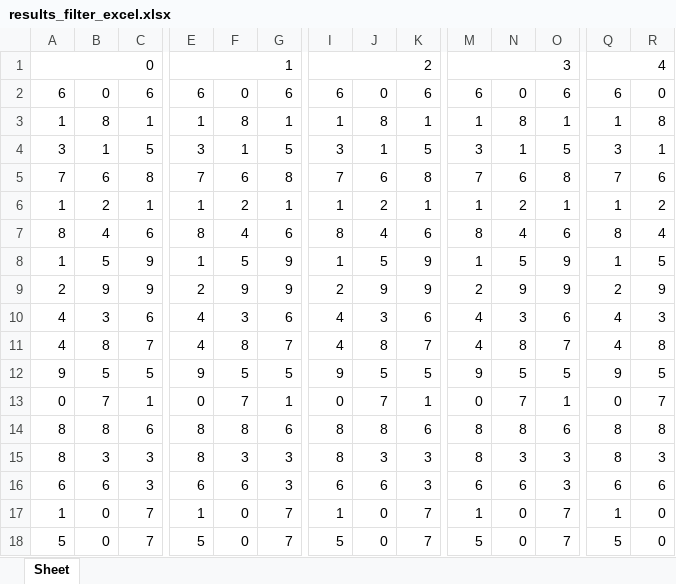
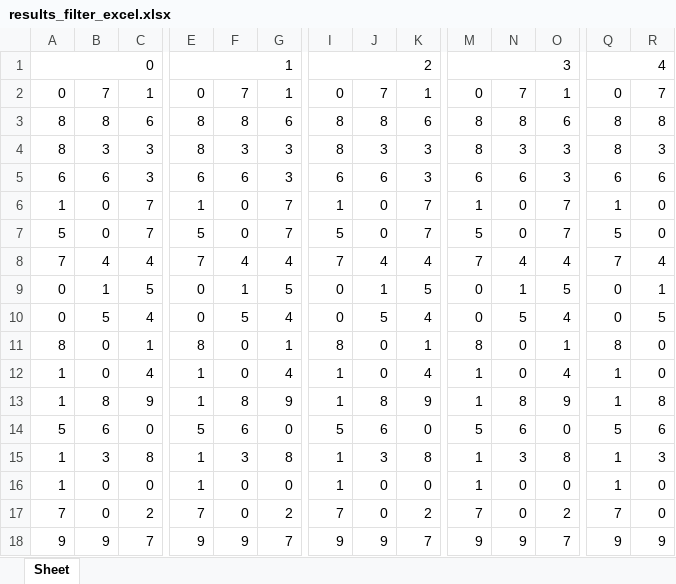
Before and after one commit to jsuci/gidapp, an Excel workbook: swertres/results_filter_excel.xlsx, sheet Sheet, drawn as a sheet; only a part is shown, gaps mark what is left out; the shorter side is filled out with more unchanged rows; values as stored, in another font and other column widths than the file's, no cell formats; removed rows and columns are numbered as before the commit, all else as after; rows hold the shown columns only; the diff covers the shown part only; the diff names each change by its address in the sheet, - before the commit and + after, or states it on an @@ line.

Commit message:
update results for results_v1.txt

```diff
--- a/swertres/results_filter_excel.xlsx (sheet Sheet)
+++ b/swertres/results_filter_excel.xlsx (sheet Sheet)
-row 2: 6 | 0 | 6 | 6 | 0 | 6 | 6 | 0 | 6 | 6 | 0 | 6 | 6 | 0
-row 3: 1 | 8 | 1 | 1 | 8 | 1 | 1 | 8 | 1 | 1 | 8 | 1 | 1 | 8
-row 4: 3 | 1 | 5 | 3 | 1 | 5 | 3 | 1 | 5 | 3 | 1 | 5 | 3 | 1
-row 5: 7 | 6 | 8 | 7 | 6 | 8 | 7 | 6 | 8 | 7 | 6 | 8 | 7 | 6
-row 6: 1 | 2 | 1 | 1 | 2 | 1 | 1 | 2 | 1 | 1 | 2 | 1 | 1 | 2
-row 7: 8 | 4 | 6 | 8 | 4 | 6 | 8 | 4 | 6 | 8 | 4 | 6 | 8 | 4
-row 8: 1 | 5 | 9 | 1 | 5 | 9 | 1 | 5 | 9 | 1 | 5 | 9 | 1 | 5
-row 9: 2 | 9 | 9 | 2 | 9 | 9 | 2 | 9 | 9 | 2 | 9 | 9 | 2 | 9
-row 10: 4 | 3 | 6 | 4 | 3 | 6 | 4 | 3 | 6 | 4 | 3 | 6 | 4 | 3
-row 11: 4 | 8 | 7 | 4 | 8 | 7 | 4 | 8 | 7 | 4 | 8 | 7 | 4 | 8
-row 12: 9 | 5 | 5 | 9 | 5 | 5 | 9 | 5 | 5 | 9 | 5 | 5 | 9 | 5
```
Also changed, not shown: 11 added rows elsewhere in this sheet, cell formats, stl/results_filter_excel.xlsx, 2 other files.
